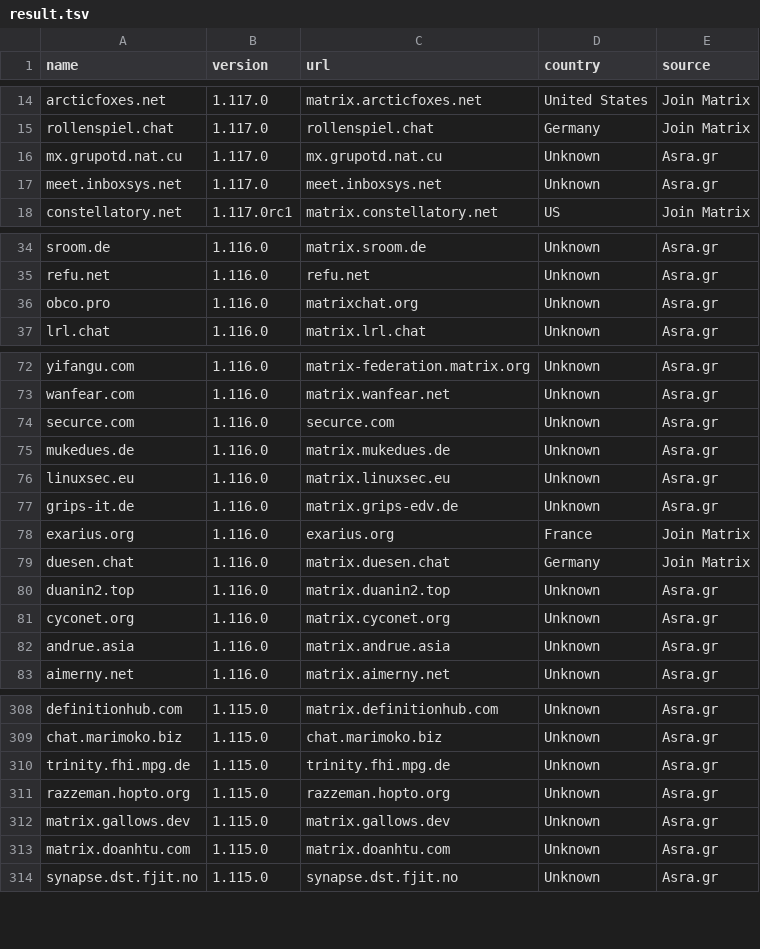
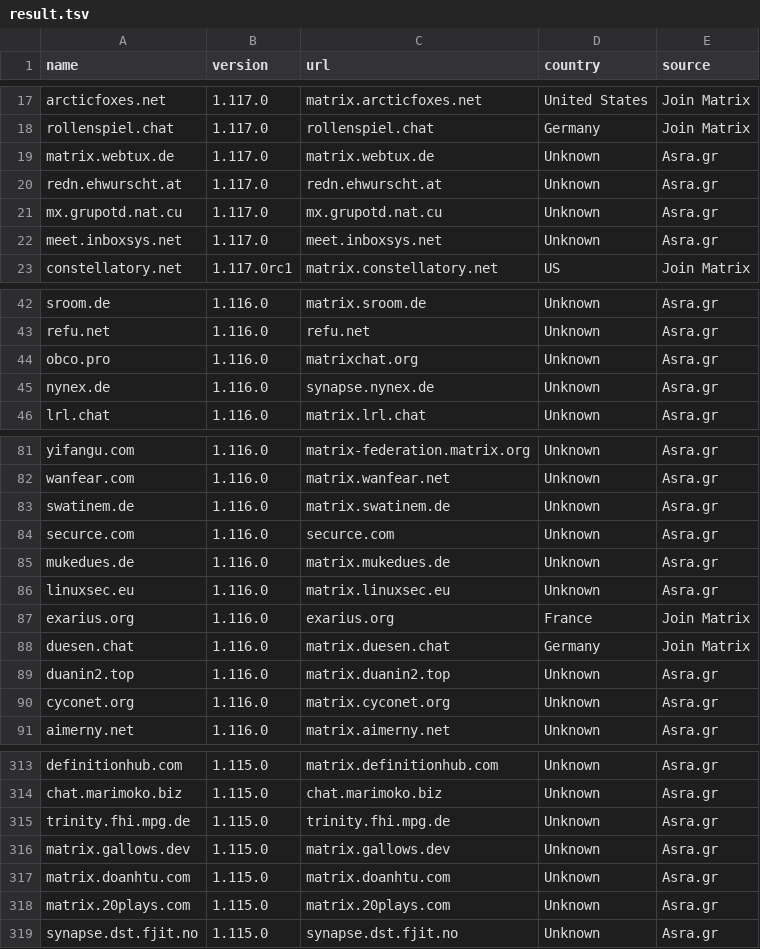
Before and after one commit to tatsumoto-ren/matrix, a TSV file: result.tsv, drawn as a sheet; only a part is shown, gaps mark what is left out; the diff covers the shown part only.

```diff
--- a/result.tsv
+++ b/result.tsv
@@ -15,2 +18,4 @@ arcticfoxes.net	1.117.0	matrix.arcticfoxes.net	United States	Join Matrix
 rollenspiel.chat	1.117.0	rollenspiel.chat	Germany	Join Matrix
+matrix.webtux.de	1.117.0	matrix.webtux.de	Unknown	Asra.gr
+redn.ehwurscht.at	1.117.0	redn.ehwurscht.at	Unknown	Asra.gr
 mx.grupotd.nat.cu	1.117.0	mx.grupotd.nat.cu	Unknown	Asra.gr
@@ -36,2 +44,3 @@ refu.net	1.116.0	refu.net	Unknown	Asra.gr
 obco.pro	1.116.0	matrixchat.org	Unknown	Asra.gr
+nynex.de	1.116.0	synapse.nynex.de	Unknown	Asra.gr
 lrl.chat	1.116.0	matrix.lrl.chat	Unknown	Asra.gr
@@ -73,2 +82,3 @@ yifangu.com	1.116.0	matrix-federation.matrix.org	Unknown	Asra.gr
 wanfear.com	1.116.0	matrix.wanfear.net	Unknown	Asra.gr
+swatinem.de	1.116.0	matrix.swatinem.de	Unknown	Asra.gr
 securce.com	1.116.0	securce.com	Unknown	Asra.gr
@@ -76,3 +86,2 @@ mukedues.de	1.116.0	matrix.mukedues.de	Unknown	Asra.gr
 linuxsec.eu	1.116.0	matrix.linuxsec.eu	Unknown	Asra.gr
-grips-it.de	1.116.0	matrix.grips-edv.de	Unknown	Asra.gr
 exarius.org	1.116.0	exarius.org	France	Join Matrix
@@ -81,3 +90,2 @@ duanin2.top	1.116.0	matrix.duanin2.top	Unknown	Asra.gr
 cyconet.org	1.116.0	matrix.cyconet.org	Unknown	Asra.gr
-andrue.asia	1.116.0	matrix.andrue.asia	Unknown	Asra.gr
 aimerny.net	1.116.0	matrix.aimerny.net	Unknown	Asra.gr
@@ -310,5 +315,5 @@ chat.marimoko.biz	1.115.0	chat.marimoko.biz	Unknown	Asra.gr
 trinity.fhi.mpg.de	1.115.0	trinity.fhi.mpg.de	Unknown	Asra.gr
-razzeman.hopto.org	1.115.0	razzeman.hopto.org	Unknown	Asra.gr
 matrix.gallows.dev	1.115.0	matrix.gallows.dev	Unknown	Asra.gr
 matrix.doanhtu.com	1.115.0	matrix.doanhtu.com	Unknown	Asra.gr
+matrix.20plays.com	1.115.0	matrix.20plays.com	Unknown	Asra.gr
 synapse.dst.fjit.no	1.115.0	synapse.dst.fjit.no	Unknown	Asra.gr
```
Also changed, not shown: 10 added rows, 8 removed rows and 2 edited cells elsewhere in this file, 1 other file.
